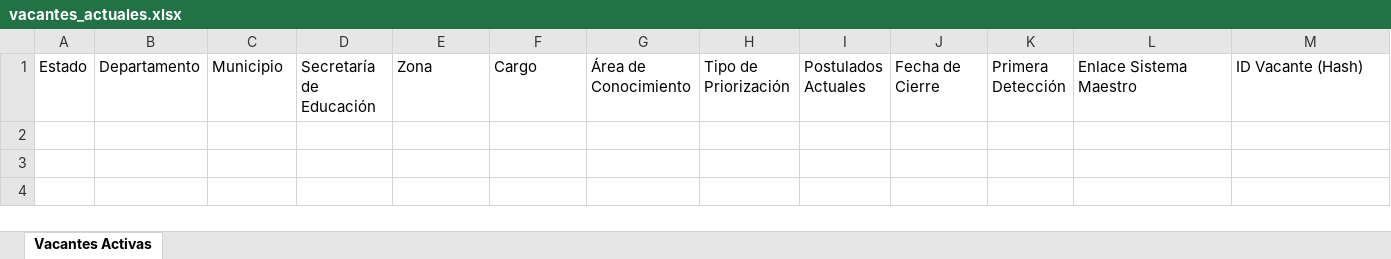
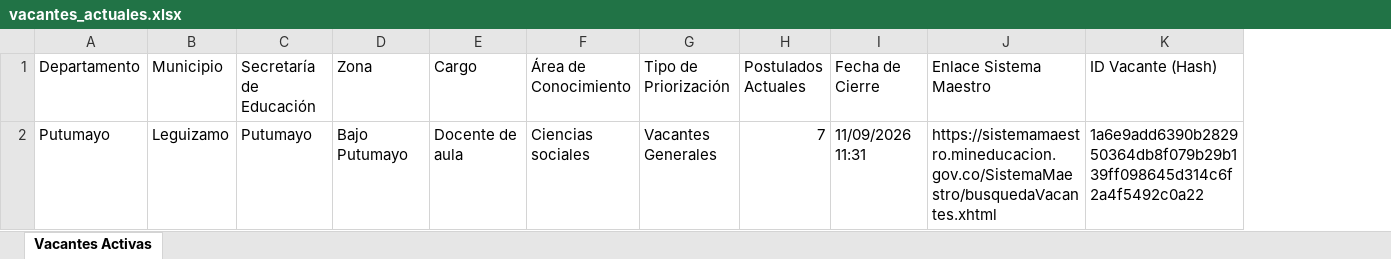
Before and after one commit to hdiaz59/sistemamaestro, an Excel workbook: data/exportaciones/vacantes_actuales.xlsx, sheet Vacantes Activas, drawn as a sheet; values as stored, in another font and other column widths than the file's, no borders; removed rows and columns are numbered as before the commit, all else as after; the diff names each change by its address in the sheet, - before the commit and + after, or states it on an @@ line.

```diff
--- a/data/exportaciones/vacantes_actuales.xlsx (sheet Vacantes Activas)
+++ b/data/exportaciones/vacantes_actuales.xlsx (sheet Vacantes Activas)
-column A (Estado), empty
-column K (Primera Detección), empty
+row 2: Putumayo | Leguizamo | Putumayo | Bajo Putumayo | Docente de aula | Ciencias sociales | Vacantes Generales | 7 | 11/09/2026 11:31 | https://sistemamaestro.mineducacion.gov.co/SistemaMaestro/busquedaVacantes.xhtml | 1a6e9add6390b282950364db8f079b29b139ff098645d314c6f2a4f5492c0a22
```
Also changed, not shown: data/exportaciones/historico_vacantes.xlsx, data/exportaciones/vacantes_nuevas.xlsx, 3 other files.
